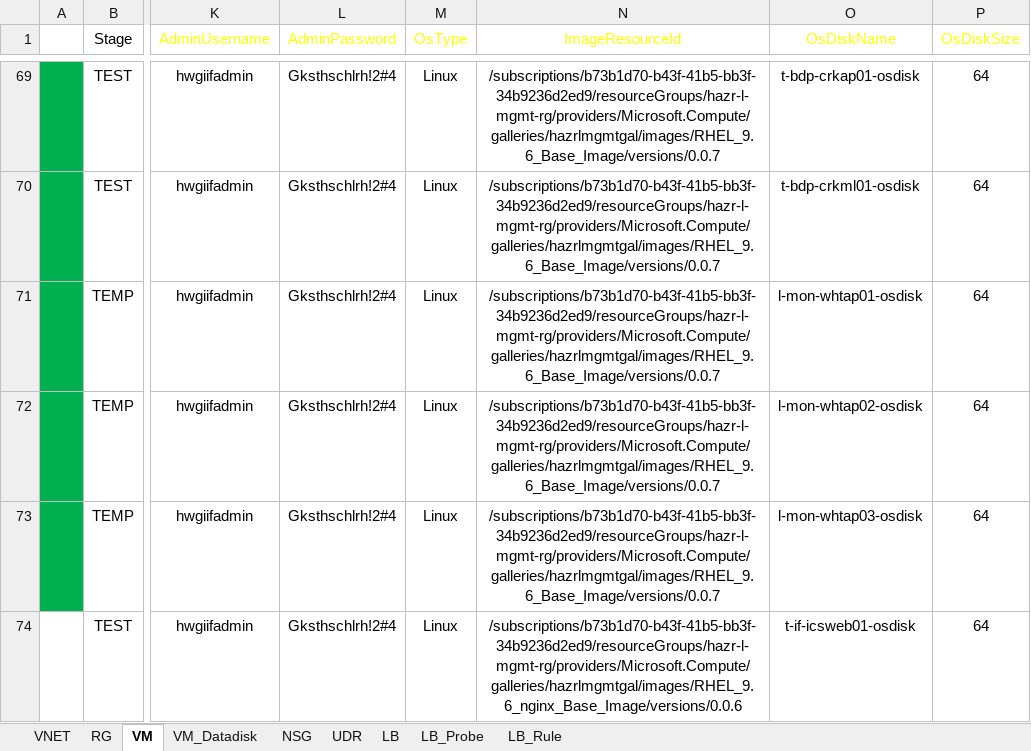
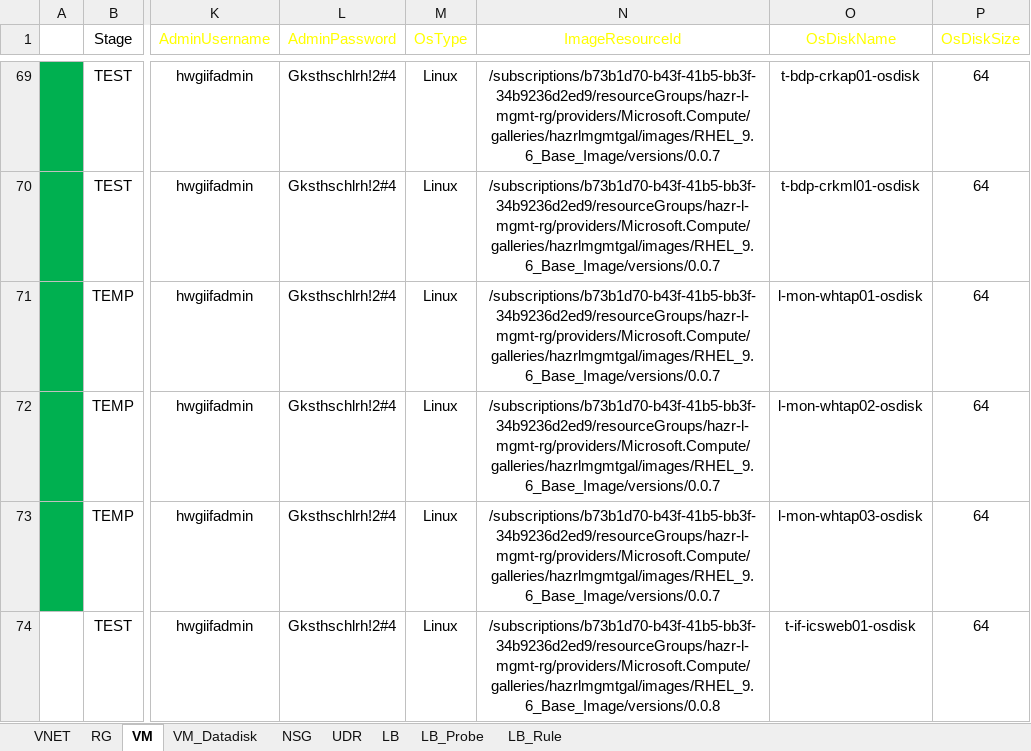
Before and after one commit to skpaek-git/hgi_resourceDeploy, an Excel workbook: 서버정보/20260521_리소스배포_테스트.xlsx, sheet VM, drawn as a sheet; only a part is shown, gaps mark what is left out; values as stored, in another font and other column widths than the file's, no borders; table styles not drawn; the diff names each change by its address in the sheet, - before the commit and + after, or states it on an @@ line.

Commit message:
test-1222

```diff
--- a/서버정보/20260521_리소스배포_테스트.xlsx (sheet VM)
+++ b/서버정보/20260521_리소스배포_테스트.xlsx (sheet VM)
-N74 (ImageResourceId): /subscriptions/b73b1d70-b43f-41b5-bb3f-34b9236d2ed9/resourceGroups/hazr-l-mgmt-rg/providers/Microsoft.Compute/galleries/hazrlmgmtgal/images/RHEL_9.6_nginx_Base_Image/versions/0.0.6
+N74 (ImageResourceId): /subscriptions/b73b1d70-b43f-41b5-bb3f-34b9236d2ed9/resourceGroups/hazr-l-mgmt-rg/providers/Microsoft.Compute/galleries/hazrlmgmtgal/images/RHEL_9.6_Base_Image/versions/0.0.8
```
